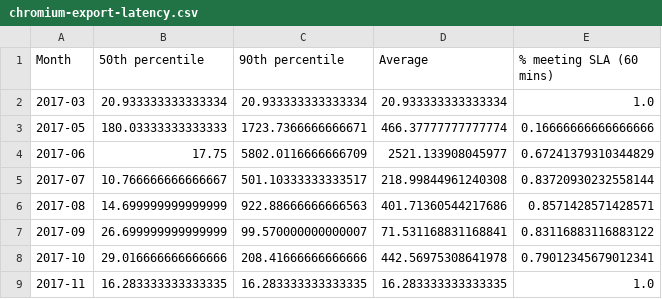
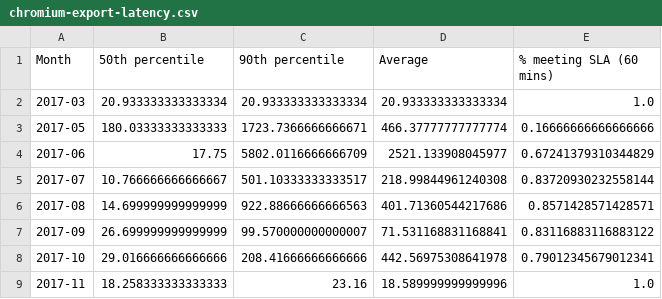
Before and after one commit to Ecosystem-Infra/ecosystem-infra-stats, a CSV file: chromium-export-latency.csv, drawn as a sheet.

```diff
--- a/chromium-export-latency.csv
+++ b/chromium-export-latency.csv
@@ -8,2 +8,2 @@ Month,50th percentile,90th percentile,Average,% meeting SLA (60 mins)
 2017-10,29.016666666666666,208.41666666666666,442.56975308641978,0.79012345679012341
-2017-11,16.283333333333335,16.283333333333335,16.283333333333335,1.0
+2017-11,18.258333333333333,23.16,18.589999999999996,1.0
```
Also changed, not shown: chromium-import-latency.csv, wpt-commits.csv, 2 other files.
